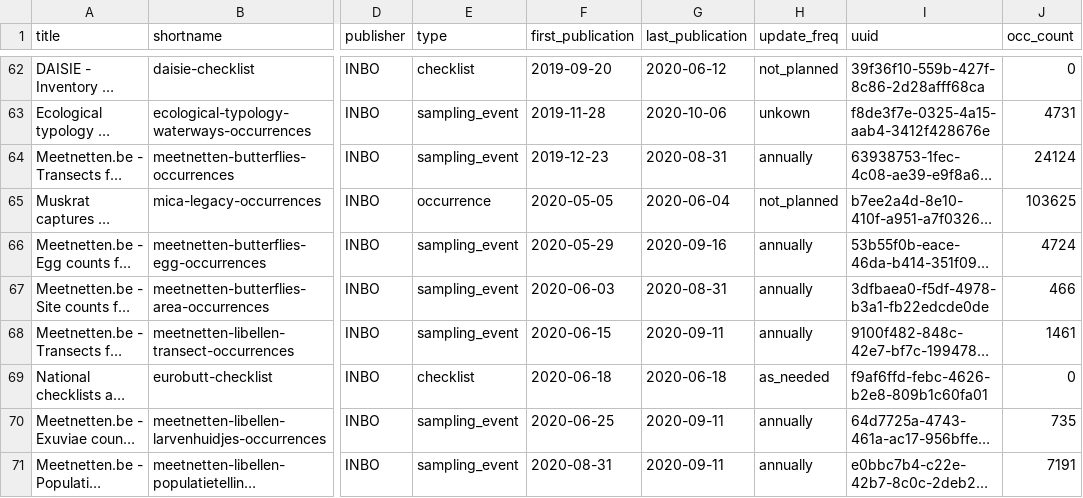
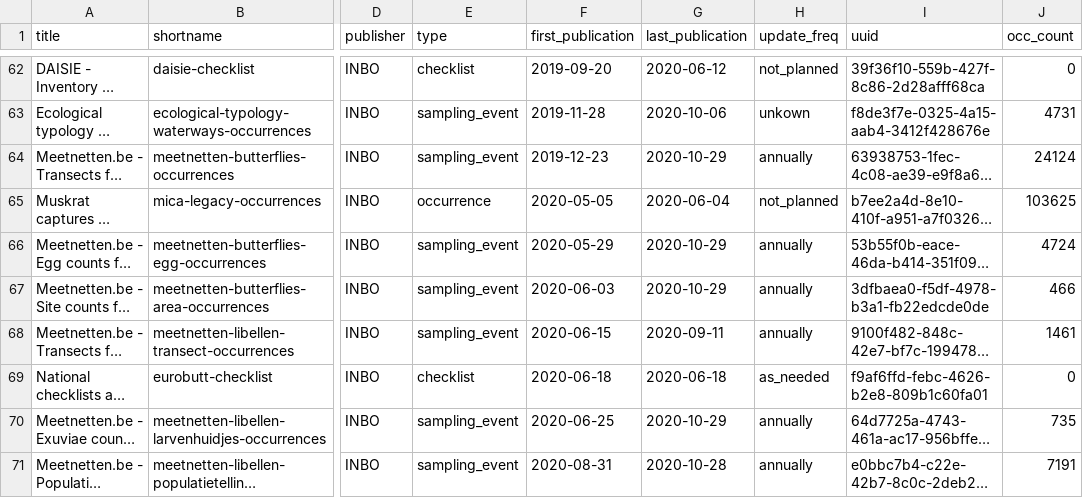
Before and after one commit to inbo/data-publication, a CSV file: data/datasets.csv, drawn as a sheet; only a part is shown, gaps mark what is left out; long unchanged cells end in …; the diff covers the shown part only; the diff names each change by its address in the sheet, - before the commit and + after, or states it on an @@ line.

```diff
--- a/data/datasets.csv
+++ b/data/datasets.csv
-G64 (last_publication): 2020-08-31
+G64 (last_publication): 2020-10-29
-G66 (last_publication): 2020-09-16
+G66 (last_publication): 2020-10-29
-G67 (last_publication): 2020-08-31
+G67 (last_publication): 2020-10-29
-G70 (last_publication): 2020-09-11
+G70 (last_publication): 2020-10-29
-G71 (last_publication): 2020-09-11
+G71 (last_publication): 2020-10-28
```
Also changed, not shown: 2 added rows and 10 edited cells elsewhere in this file.
